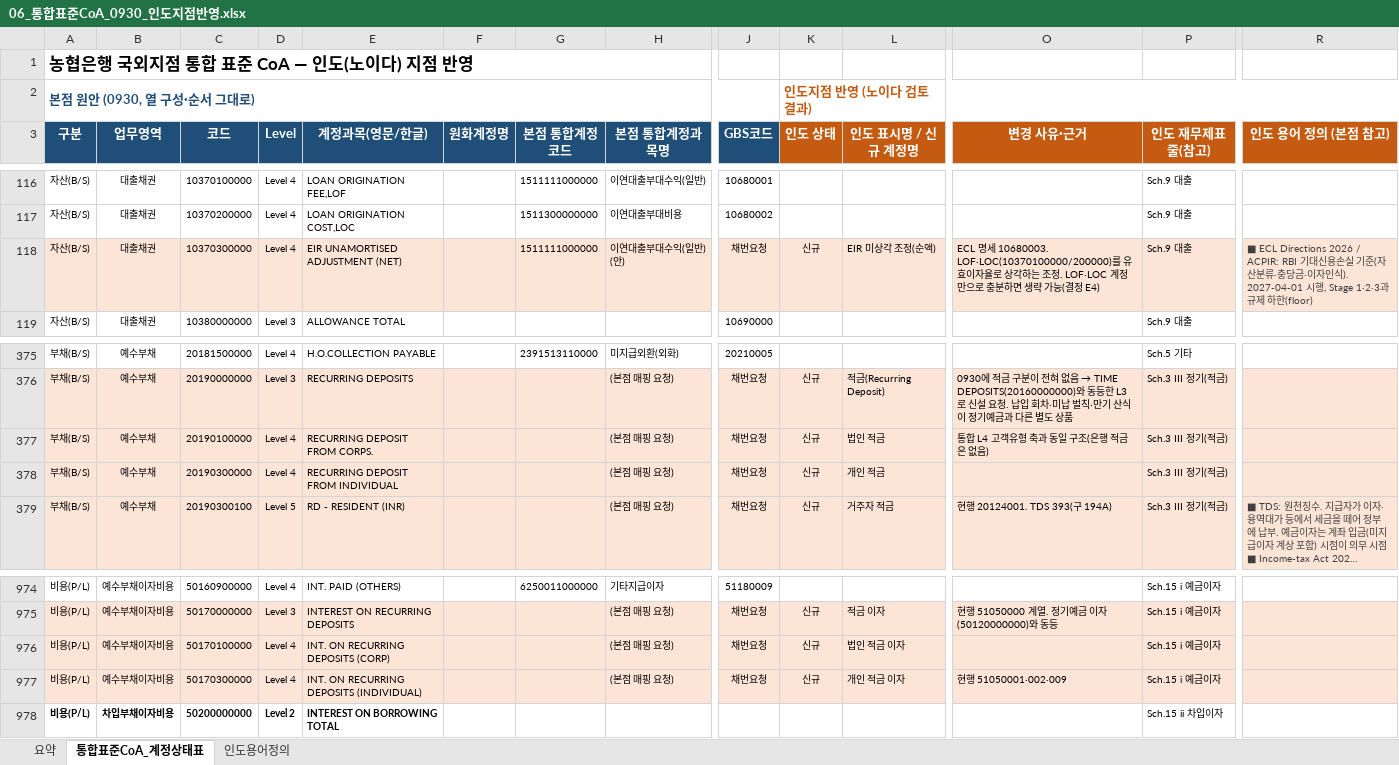
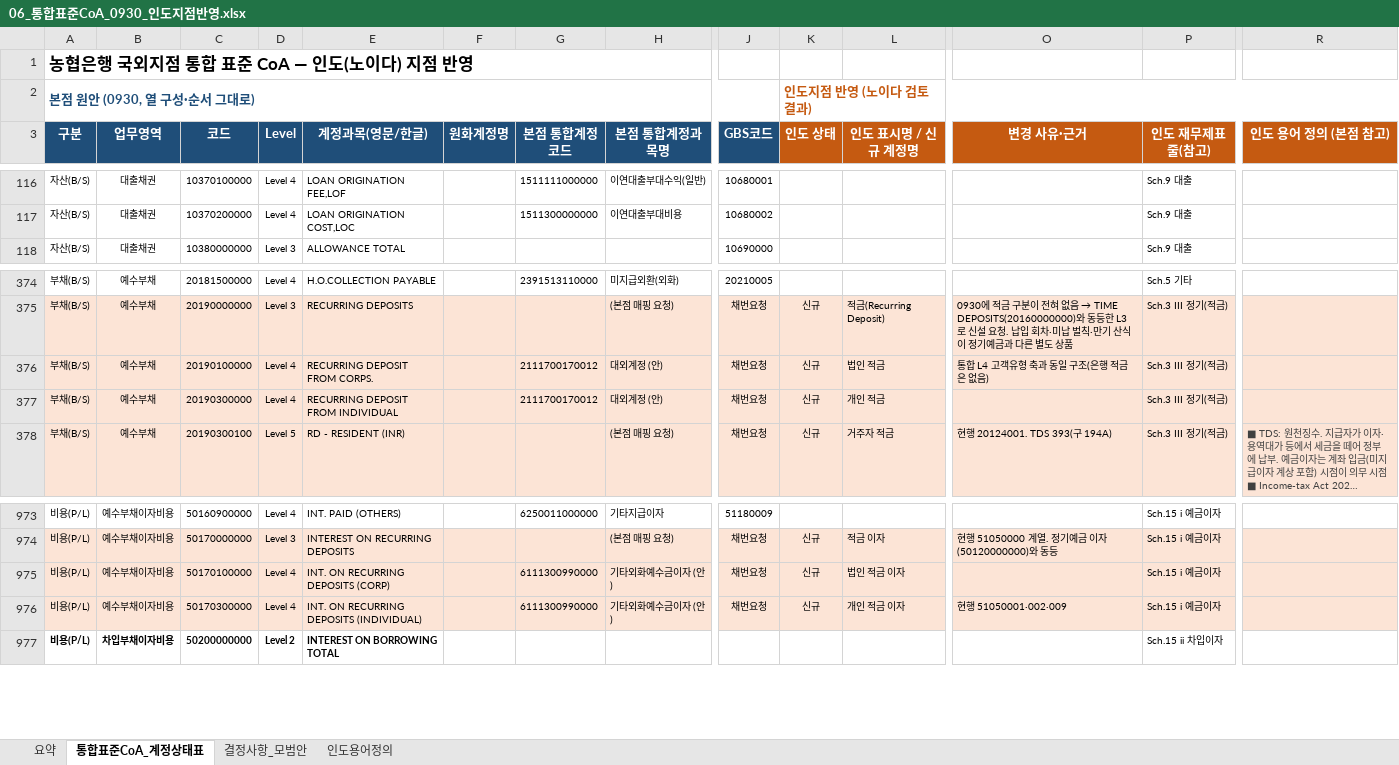
Before and after one commit to bellrubytiger-eng/Tradefinance, an Excel workbook: docs/06_통합표준CoA_0930_인도지점반영.xlsx, sheet 통합표준CoA_계정상태표, drawn as a sheet; only a part is shown, gaps mark what is left out; long unchanged cells end in …; values as stored, in another font and other column widths than the file's, no borders; removed rows and columns are numbered as before the commit, all else as after; rows hold the shown columns only; the diff names each change by its address in the sheet, - before the commit and + after, or states it on an @@ line.

```diff
--- a/docs/06_통합표준CoA_0930_인도지점반영.xlsx (sheet 통합표준CoA_계정상태표)
+++ b/docs/06_통합표준CoA_0930_인도지점반영.xlsx (sheet 통합표준CoA_계정상태표)
+sheet tab: 결정사항_모범안
-row 118: 자산(B/S) | 대출채권 | 10370300000 | Level 4 | EIR UNAMORTISED ADJUSTMENT (NET) |  | 1511111000000 | 이연대출부대수익(일반) (안) | 채번요청 | 신규 | EIR 미상각 조정(순액) | ECL 명세 10680003. LOF·LOC(10370100000/200000)를 유효이자율로 상각하는 조정. LOF·LOC 계정만으로 충분하면 생략 가능(결정 E4) | Sch.9 대출 | ■ ECL Directions 2026 / ACPIR: RBI 기대신용손실 기준(자산분류·충당금·이자인식). 2027-04-01 시행, Stage 1·2·3과 규제 하한(floor)
-G376:G377 (본점 통합계정코드): (empty)
+G376:G377 (본점 통합계정코드): 2111700170012
-H376:H377 (본점 통합계정과목명): (본점 매핑 요청)
+H376:H377 (본점 통합계정과목명): 대외계정 (안)
-G975:G976 (본점 통합계정코드): (empty)
+G975:G976 (본점 통합계정코드): 6111300990000
-H975:H976 (본점 통합계정과목명): (본점 매핑 요청)
+H975:H976 (본점 통합계정과목명): 기타외화예수금이자 (안)
```
Also changed, not shown: sheet 요약, docs/05_CoA검토_RBI보고속성.xlsx, 7 other files.
